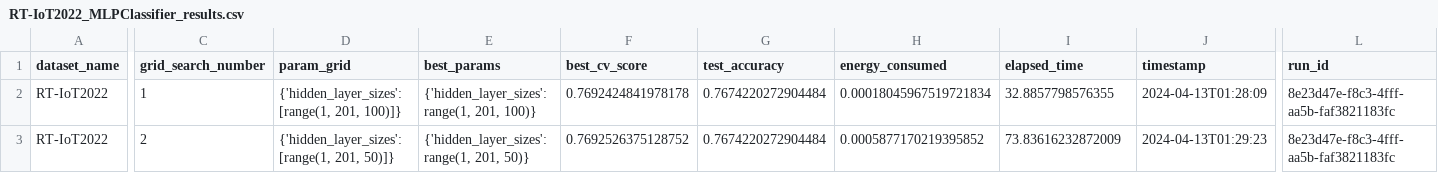
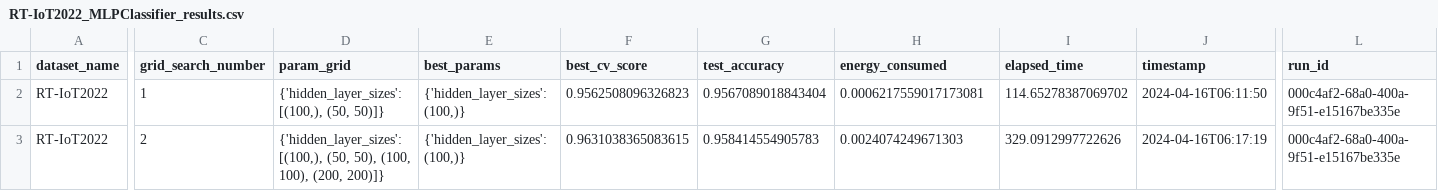
Before and after one commit to Abdomash/ml-energy-consumption, a CSV file: results/abdo-pc/RT-IoT2022_MLPClassifier_results.csv, drawn as a sheet; only a part is shown, gaps mark what is left out; the diff covers the shown part only; the diff names each change by its address in the sheet, - before the commit and + after, or states it on an @@ line.

```diff
--- a/results/abdo-pc/RT-IoT2022_MLPClassifier_results.csv
+++ b/results/abdo-pc/RT-IoT2022_MLPClassifier_results.csv
-D2 (param_grid): {'hidden_layer_sizes': [range(1, 201, 100)]}
+D2 (param_grid): {'hidden_layer_sizes': [(100,), (50, 50)]}
-E2 (best_params): {'hidden_layer_sizes': range(1, 201, 100)}
+E2 (best_params): {'hidden_layer_sizes': (100,)}
-F2 (best_cv_score): 0.7692424841978178
+F2 (best_cv_score): 0.9562508096326823
-G2 (test_accuracy): 0.7674220272904484
+G2 (test_accuracy): 0.9567089018843404
-H2 (energy_consumed): 0.00018045967519721834
+H2 (energy_consumed): 0.0006217559017173081
-I2 (elapsed_time): 32.8857798576355
+I2 (elapsed_time): 114.65278387069702
-J2 (timestamp): 2024-04-13T01:28:09
+J2 (timestamp): 2024-04-16T06:11:50
-L2:L3 (run_id): 8e23d47e-f8c3-4fff-aa5b-faf3821183fc
+L2:L3 (run_id): 000c4af2-68a0-400a-9f51-e15167be335e
-D3 (param_grid): {'hidden_layer_sizes': [range(1, 201, 50)]}
+D3 (param_grid): {'hidden_layer_sizes': [(100,), (50, 50), (100, 100), (200, 200)]}
-E3 (best_params): {'hidden_layer_sizes': range(1, 201, 50)}
+E3 (best_params): {'hidden_layer_sizes': (100,)}
-F3 (best_cv_score): 0.7692526375128752
+F3 (best_cv_score): 0.9631038365083615
-G3 (test_accuracy): 0.7674220272904484
+G3 (test_accuracy): 0.958414554905783
-H3 (energy_consumed): 0.0005877170219395852
+H3 (energy_consumed): 0.0024074249671303
-I3 (elapsed_time): 73.83616232872009
+I3 (elapsed_time): 329.0912997722626
-J3 (timestamp): 2024-04-13T01:29:23
+J3 (timestamp): 2024-04-16T06:17:19
```
Also changed, not shown: 1 removed row and 48 edited cells elsewhere in this file, results/abdo-pc/CDCHealthIndicator_MLPClassifier_results.csv, results/abdo-pc/CDCHealthIndicator_RandomForestClassifier_results.csv, 45 other files.
